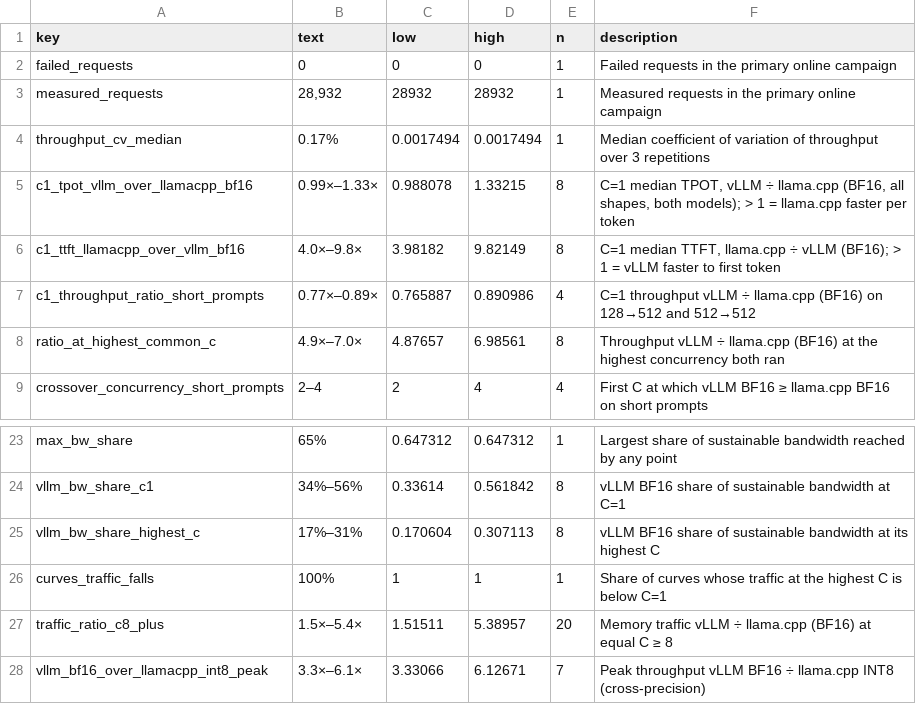
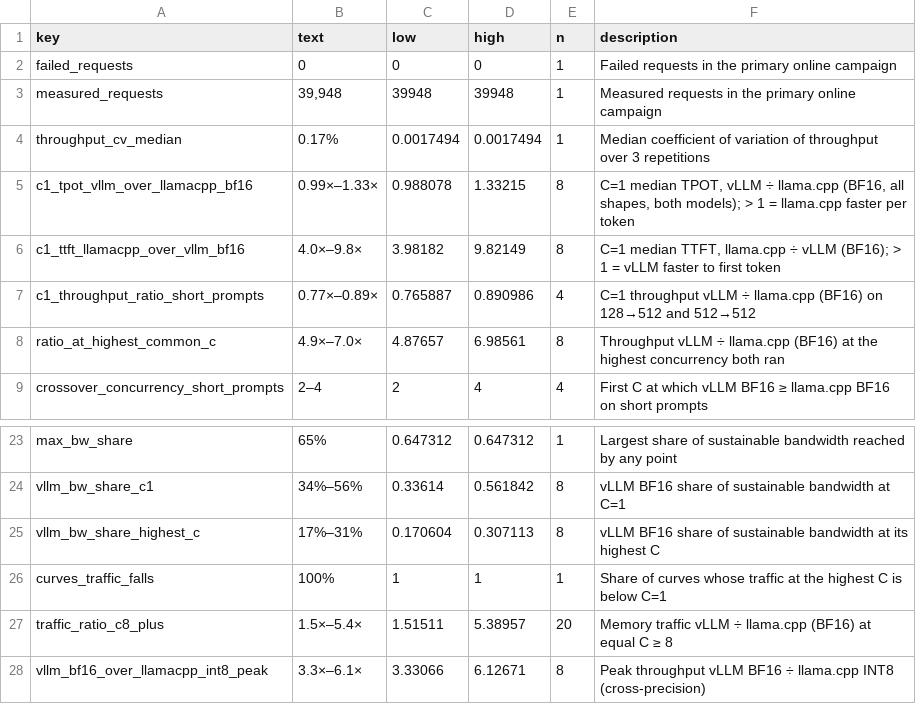
Before and after one commit to struggling-student/llm-backend-analysis, a CSV file: results/tables/backend_selection/key_numbers.csv, drawn as a sheet; only a part is shown, gaps mark what is left out.

```diff
--- a/results/tables/backend_selection/key_numbers.csv
+++ b/results/tables/backend_selection/key_numbers.csv
@@ -2,3 +2,3 @@ key,text,low,high,n,description
 failed_requests,0,0,0,1,Failed requests in the primary online campaign
-measured_requests,"28,932",28932,28932,1,Measured requests in the primary online campaign
+measured_requests,"39,948",39948,39948,1,Measured requests in the primary online campaign
 throughput_cv_median,0.17%,0.0017494,0.0017494,1,Median coefficient of variation of throughput over 3 repetitions
@@ -27,2 +27,2 @@ curves_traffic_falls,100%,1,1,1,Share of curves whose traffic at the highest C i
 traffic_ratio_c8_plus,1.5×–5.4×,1.51511,5.38957,20,Memory traffic vLLM ÷ llama.cpp (BF16) at equal C ≥ 8
-vllm_bf16_over_llamacpp_int8_peak,3.3×–6.1×,3.33066,6.12671,7,Peak throughput vLLM BF16 ÷ llama.cpp INT8 (cross-precision)
+vllm_bf16_over_llamacpp_int8_peak,3.3×–6.1×,3.33066,6.12671,8,Peak throughput vLLM BF16 ÷ llama.cpp INT8 (cross-precision)
```
Also changed, not shown: data/processed/node_checks.csv, data/processed/online_sweeps.csv, 35 other files.
